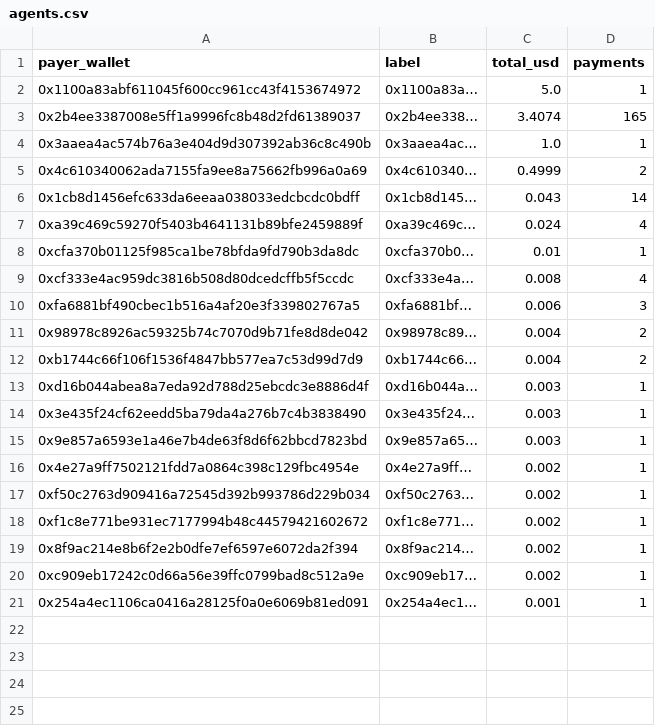
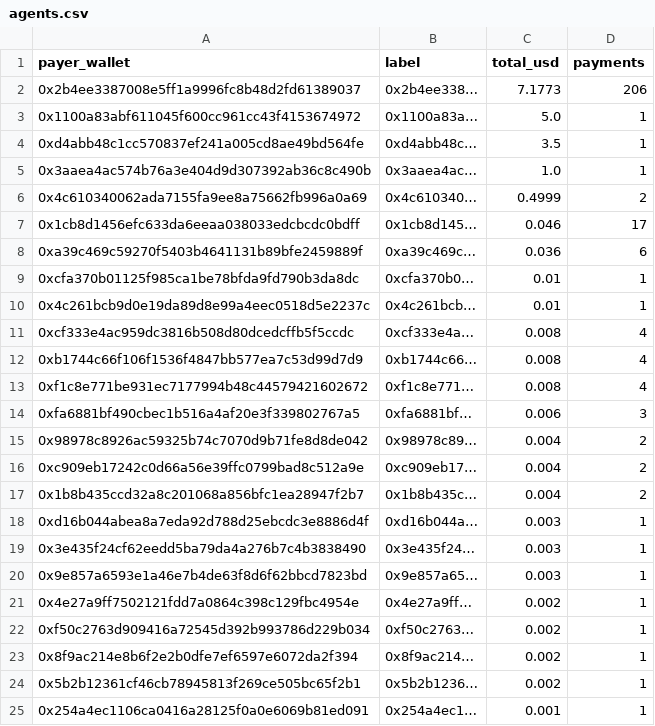
Before and after one commit to billiondollarapps/counterra, a CSV file: out/agents.csv, drawn as a sheet.

```diff
--- a/out/agents.csv
+++ b/out/agents.csv
@@ -1,13 +1,18 @@
 payer_wallet,label,total_usd,payments
+0x2b4ee3387008e5ff1a9996fc8b48d2fd61389037,0x2b4ee338…,7.1773,206
 0x1100a83abf611045f600cc961cc43f4153674972,0x1100a83a…,5.0,1
-0x2b4ee3387008e5ff1a9996fc8b48d2fd61389037,0x2b4ee338…,3.4074,165
+0xd4abb48c1cc570837ef241a005cd8ae49bd564fe,0xd4abb48c…,3.5,1
 0x3aaea4ac574b76a3e404d9d307392ab36c8c490b,0x3aaea4ac…,1.0,1
 0x4c610340062ada7155fa9ee8a75662fb996a0a69,0x4c610340…,0.4999,2
-0x1cb8d1456efc633da6eeaa038033edcbcdc0bdff,0x1cb8d145…,0.043,14
-0xa39c469c59270f5403b4641131b89bfe2459889f,0xa39c469c…,0.024,4
+0x1cb8d1456efc633da6eeaa038033edcbcdc0bdff,0x1cb8d145…,0.046,17
+0xa39c469c59270f5403b4641131b89bfe2459889f,0xa39c469c…,0.036,6
 0xcfa370b01125f985ca1be78bfda9fd790b3da8dc,0xcfa370b0…,0.01,1
+0x4c261bcb9d0e19da89d8e99a4eec0518d5e2237c,0x4c261bcb…,0.01,1
 0xcf333e4ac959dc3816b508d80dcedcffb5f5ccdc,0xcf333e4a…,0.008,4
+0xb1744c66f106f1536f4847bb577ea7c53d99d7d9,0xb1744c66…,0.008,4
+0xf1c8e771be931ec7177994b48c44579421602672,0xf1c8e771…,0.008,4
 0xfa6881bf490cbec1b516a4af20e3f339802767a5,0xfa6881bf…,0.006,3
 0x98978c8926ac59325b74c7070d9b71fe8d8de042,0x98978c89…,0.004,2
-0xb1744c66f106f1536f4847bb577ea7c53d99d7d9,0xb1744c66…,0.004,2
+0xc909eb17242c0d66a56e39ffc0799bad8c512a9e,0xc909eb17…,0.004,2
+0x1b8b435ccd32a8c201068a856bfc1ea28947f2b7,0x1b8b435c…,0.004,2
 0xd16b044abea8a7eda92d788d25ebcdc3e8886d4f,0xd16b044a…,0.003,1
@@ -17,5 +22,4 @@ payer_wallet,label,total_usd,payments
 0xf50c2763d909416a72545d392b993786d229b034,0xf50c2763…,0.002,1
-0xf1c8e771be931ec7177994b48c44579421602672,0xf1c8e771…,0.002,1
 0x8f9ac214e8b6f2e2b0dfe7ef6597e6072da2f394,0x8f9ac214…,0.002,1
-0xc909eb17242c0d66a56e39ffc0799bad8c512a9e,0xc909eb17…,0.002,1
+0x5b2b12361cf46cb78945813f269ce505bc65f2b1,0x5b2b1236…,0.002,1
 0x254a4ec1106ca0416a28125f0a0e6069b81ed091,0x254a4ec1…,0.001,1
```
Also changed, not shown: out/journal_entries.csv, 2 other files.
